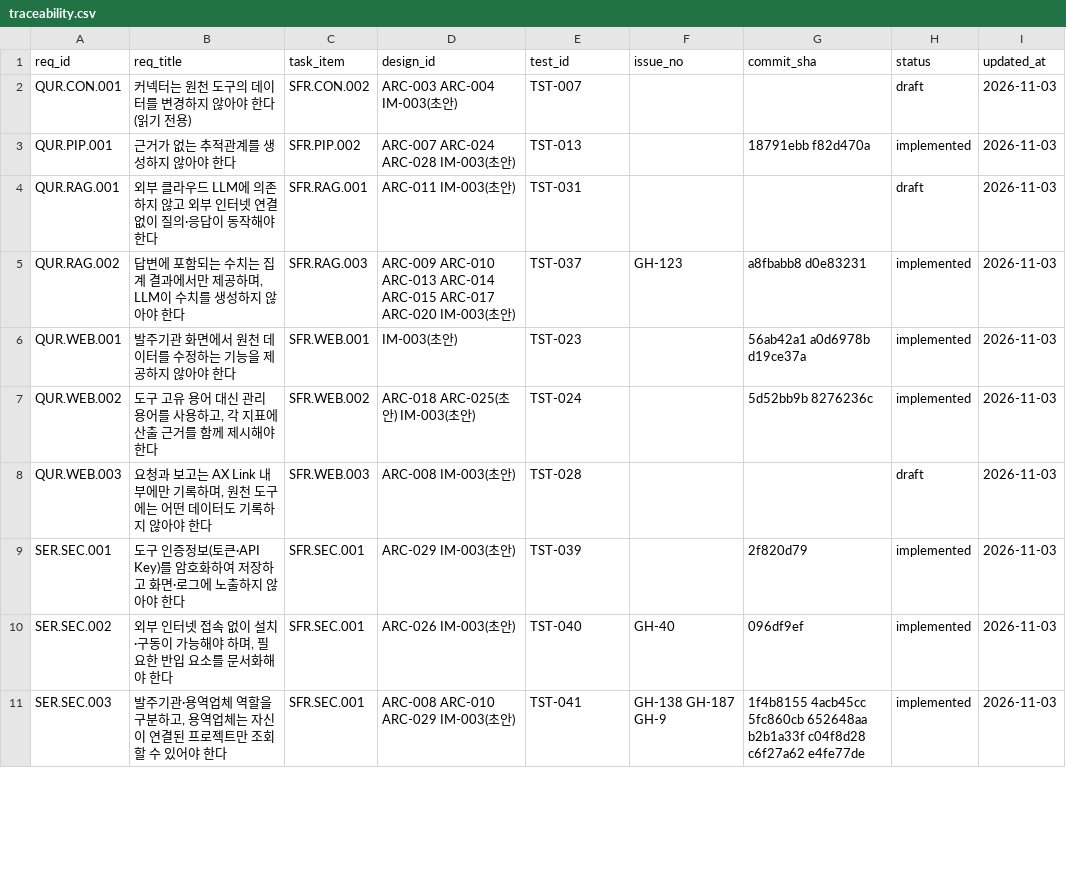
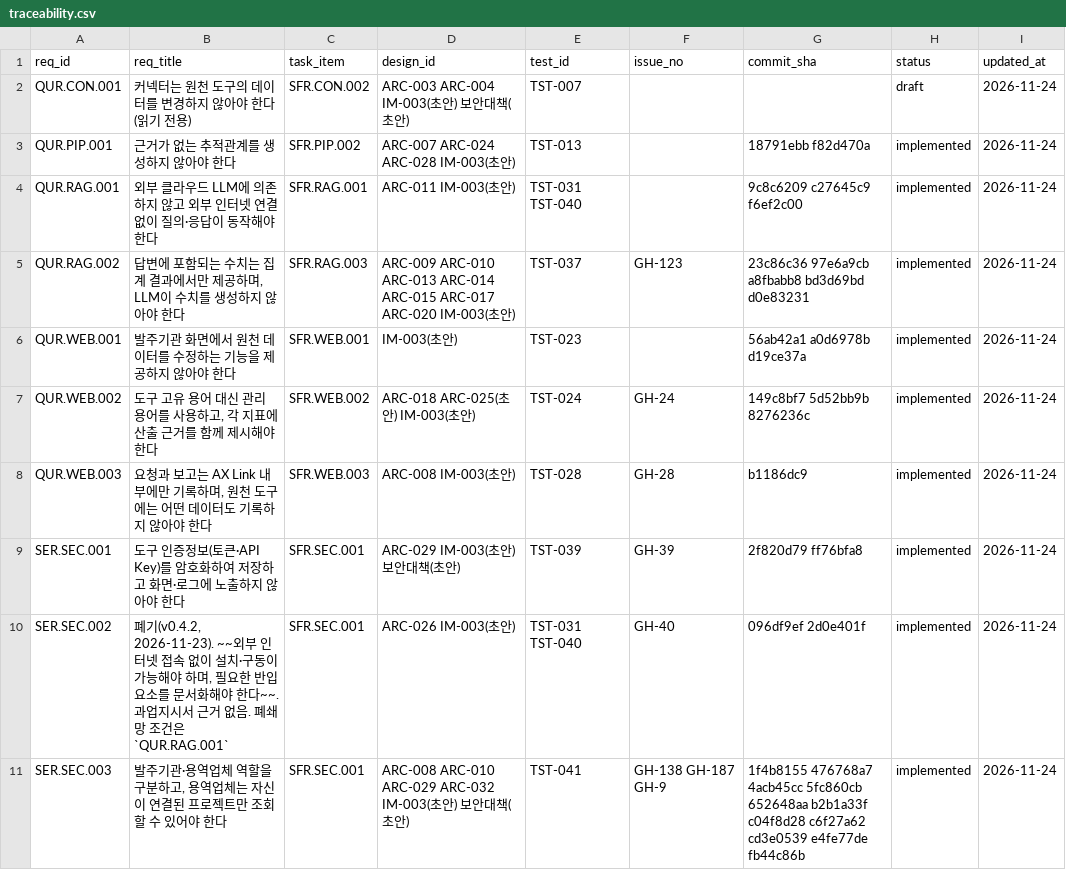
Before and after one commit to jypark-user/axlink, a CSV file: docs/traceability.csv, drawn as a sheet; only a part is shown; the diff covers the shown part only.

```diff
--- a/docs/traceability.csv
+++ b/docs/traceability.csv
@@ -1,11 +1,11 @@
 req_id,req_title,task_item,design_id,test_id,issue_no,commit_sha,status,updated_at
-QUR.CON.001,커넥터는 원천 도구의 데이터를 변경하지 않아야 한다 (읽기 전용),SFR.CON.002,ARC-003 ARC-004 IM-003(초안),TST-007,,,draft,2026-11-03
-QUR.PIP.001,근거가 없는 추적관계를 생성하지 않아야 한다,SFR.PIP.002,ARC-007 ARC-024 ARC-028 IM-003(초안),TST-013,,18791ebb f82d470a,implemented,2026-11-03
-QUR.RAG.001,외부 클라우드 LLM에 의존하지 않고 외부 인터넷 연결 없이 질의·응답이 동작해야 한다,SFR.RAG.001,ARC-011 IM-003(초안),TST-031,,,draft,2026-11-03
-QUR.RAG.002,"답변에 포함되는 수치는 집계 결과에서만 제공하며, LLM이 수치를 생성하지 않아야 한다",SFR.RAG.003,ARC-009 ARC-010 ARC-013 ARC-014 ARC-015 ARC-017 ARC-020 IM-003(초안),TST-037,GH-123,a8fbabb8 d0e83231,implemented,2026-11-03
-QUR.WEB.001,발주기관 화면에서 원천 데이터를 수정하는 기능을 제공하지 않아야 한다,SFR.WEB.001,IM-003(초안),TST-023,,56ab42a1 a0d6978b d19ce37a,implemented,2026-11-03
-QUR.WEB.002,"도구 고유 용어 대신 관리 용어를 사용하고, 각 지표에 산출 근거를 함께 제시해야 한다",SFR.WEB.002,ARC-018 ARC-025(초안) IM-003(초안),TST-024,,5d52bb9b 8276236c,implemented,2026-11-03
-QUR.WEB.003,"요청과 보고는 AX Link 내부에만 기록하며, 원천 도구에는 어떤 데이터도 기록하지 않아야 한다",SFR.WEB.003,ARC-008 IM-003(초안),TST-028,,,draft,2026-11-03
-SER.SEC.001,도구 인증정보(토큰·API Key)를 암호화하여 저장하고 화면·로그에 노출하지 않아야 한다,SFR.SEC.001,ARC-029 IM-003(초안),TST-039,,2f820d79,implemented,2026-11-03
-SER.SEC.002,"외부 인터넷 접속 없이 설치·구동이 가능해야 하며, 필요한 반입 요소를 문서화해야 한다",SFR.SEC.001,ARC-026 IM-003(초안),TST-040,GH-40,096df9ef,implemented,2026-11-03
-SER.SEC.003,"발주기관·용역업체 역할을 구분하고, 용역업체는 자신이 연결된 프로젝트만 조회할 수 있어야 한다",SFR.SEC.001,ARC-008 ARC-010 ARC-029 IM-003(초안),TST-041,GH-138 GH-187 GH-9,1f4b8155 4acb45cc 5fc860cb 652648aa b2b1a33f c04f8d28 c6f27a62 e4fe77de,implemented,2026-11-03
+QUR.CON.001,커넥터는 원천 도구의 데이터를 변경하지 않아야 한다 (읽기 전용),SFR.CON.002,ARC-003 ARC-004 IM-003(초안) 보안대책(초안),TST-007,,,draft,2026-11-24
+QUR.PIP.001,근거가 없는 추적관계를 생성하지 않아야 한다,SFR.PIP.002,ARC-007 ARC-024 ARC-028 IM-003(초안),TST-013,,18791ebb f82d470a,implemented,2026-11-24
+QUR.RAG.001,외부 클라우드 LLM에 의존하지 않고 외부 인터넷 연결 없이 질의·응답이 동작해야 한다,SFR.RAG.001,ARC-011 IM-003(초안),TST-031 TST-040,,9c8c6209 c27645c9 f6ef2c00,implemented,2026-11-24
+QUR.RAG.002,"답변에 포함되는 수치는 집계 결과에서만 제공하며, LLM이 수치를 생성하지 않아야 한다",SFR.RAG.003,ARC-009 ARC-010 ARC-013 ARC-014 ARC-015 ARC-017 ARC-020 IM-003(초안),TST-037,GH-123,23c86c36 97e6a9cb a8fbabb8 bd3d69bd d0e83231,implemented,2026-11-24
+QUR.WEB.001,발주기관 화면에서 원천 데이터를 수정하는 기능을 제공하지 않아야 한다,SFR.WEB.001,IM-003(초안),TST-023,,56ab42a1 a0d6978b d19ce37a,implemented,2026-11-24
+QUR.WEB.002,"도구 고유 용어 대신 관리 용어를 사용하고, 각 지표에 산출 근거를 함께 제시해야 한다",SFR.WEB.002,ARC-018 ARC-025(초안) IM-003(초안),TST-024,GH-24,149c8bf7 5d52bb9b 8276236c,implemented,2026-11-24
+QUR.WEB.003,"요청과 보고는 AX Link 내부에만 기록하며, 원천 도구에는 어떤 데이터도 기록하지 않아야 한다",SFR.WEB.003,ARC-008 IM-003(초안),TST-028,GH-28,b1186dc9,implemented,2026-11-24
+SER.SEC.001,도구 인증정보(토큰·API Key)를 암호화하여 저장하고 화면·로그에 노출하지 않아야 한다,SFR.SEC.001,ARC-029 IM-003(초안) 보안대책(초안),TST-039,GH-39,2f820d79 ff76bfa8,implemented,2026-11-24
+SER.SEC.002,"폐기(v0.4.2, 2026-11-23). ~~외부 인터넷 접속 없이 설치·구동이 가능해야 하며, 필요한 반입 요소를 문서화해야 한다~~. 과업지시서 근거 없음. 폐쇄망 조건은 `QUR.RAG.001`",SFR.SEC.001,ARC-026 IM-003(초안),TST-031 TST-040,GH-40,096df9ef 2d0e401f,implemented,2026-11-24
+SER.SEC.003,"발주기관·용역업체 역할을 구분하고, 용역업체는 자신이 연결된 프로젝트만 조회할 수 있어야 한다",SFR.SEC.001,ARC-008 ARC-010 ARC-029 ARC-032 IM-003(초안) 보안대책(초안),TST-041,GH-138 GH-187 GH-9,1f4b8155 476768a7 4acb45cc 5fc860cb 652648aa b2b1a33f c04f8d28 c6f27a62 cd3e0539 e4fe77de fb44c86b,implemented,2026-11-24
```
Also changed, not shown: 90 edited cells elsewhere in this file, 1 other file.
